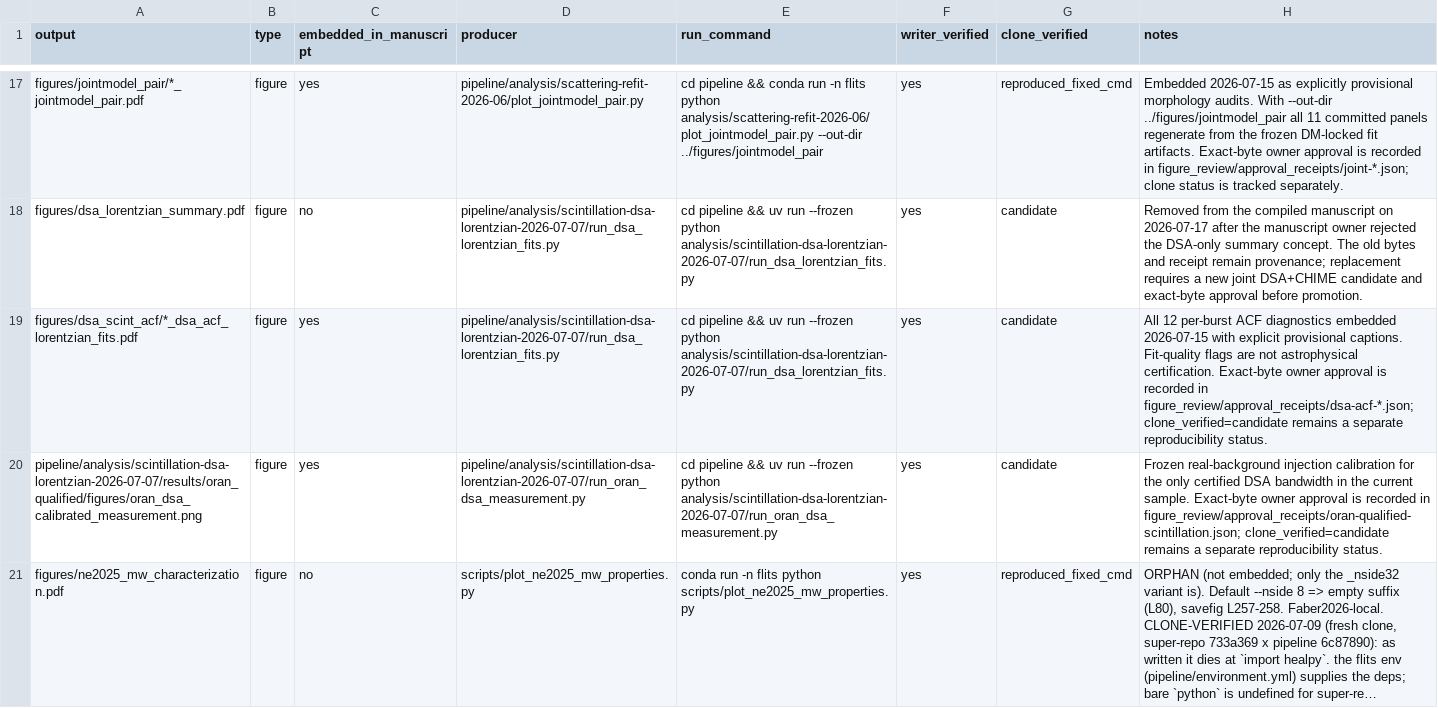
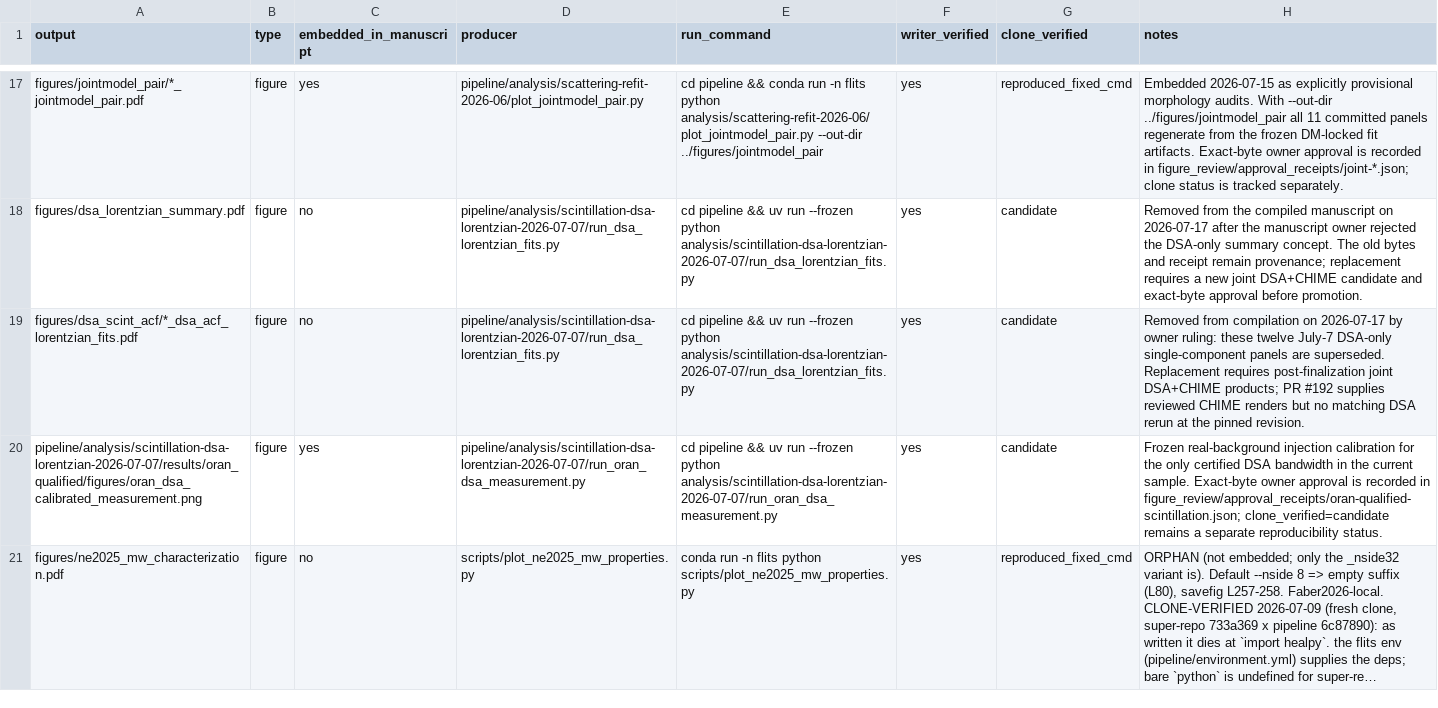
Before and after one commit to jakobtfaber/Faber2026, a CSV file: repro_manifest.csv, drawn as a sheet; only a part is shown, gaps mark what is left out; long unchanged cells end in …; the diff names each change by its address in the sheet, - before the commit and + after, or states it on an @@ line.

Commit message:
ms: remove superseded DSA-only ACF appendix (#124)

```diff
--- a/repro_manifest.csv
+++ b/repro_manifest.csv
-C19 (embedded_in_manuscript): yes
+C19 (embedded_in_manuscript): no
-H19 (notes): All 12 per-burst ACF diagnostics embedded 2026-07-15 with explicit provisional captions. Fit-quality flags are not astrophysical certification. Exact-byte owner approval is recorded in figure_review/approval_receipts/dsa-acf-*.json; clone_verified=candidate remains a separate reproducibility status.
+H19 (notes): Removed from compilation on 2026-07-17 by owner ruling: these twelve July-7 DSA-only single-component panels are superseded. Replacement requires post-finalization joint DSA+CHIME products; PR #192 supplies reviewed CHIME renders but no matching DSA rerun at the pinned revision.
```
Also changed, not shown: 3 other files.
